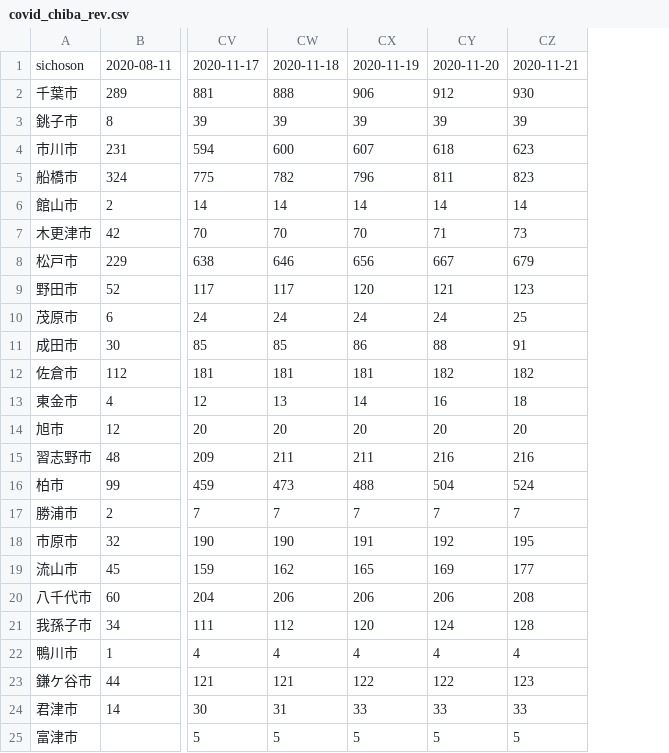
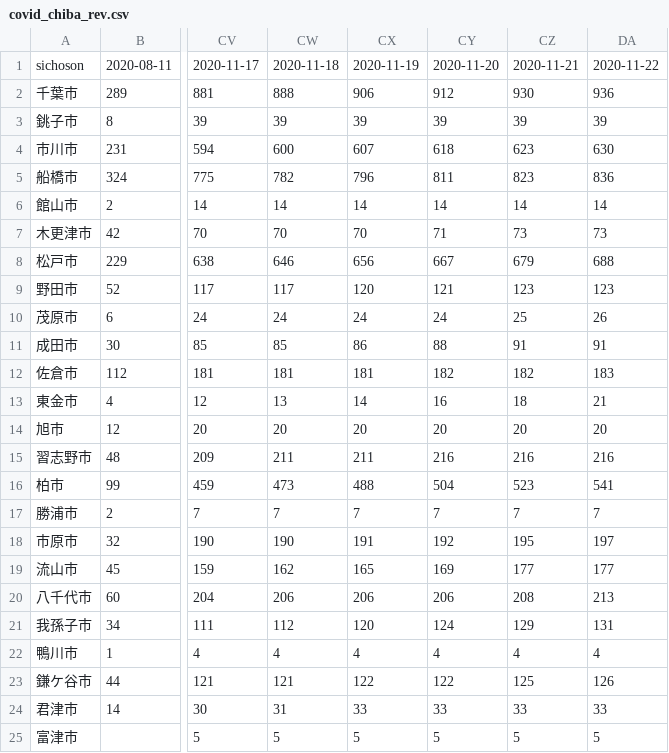
Before and after one commit to fusion0202/RScript, a CSV file: covid_chiba_rev.csv, drawn as a sheet; only a part is shown, gaps mark what is left out; the diff names each change by its address in the sheet, - before the commit and + after, or states it on an @@ line.

Commit message:
Update covid_chiba_rev.csv

```diff
--- a/covid_chiba_rev.csv
+++ b/covid_chiba_rev.csv
+column DA, rows 1-25: 2020-11-22 | 936 | 39 | 630 | 836 | 14 | 73 | 688 | 123 | 26 | 91 | 183 | 21 | 20 | 216 | 541 | 7 | 197 | 177 | 213 | 131 | 4 | 126 | 33 | 5
-CZ16: 524
+CZ16: 523
-CZ21: 128
+CZ21: 129
-CZ23: 123
+CZ23: 125
```
